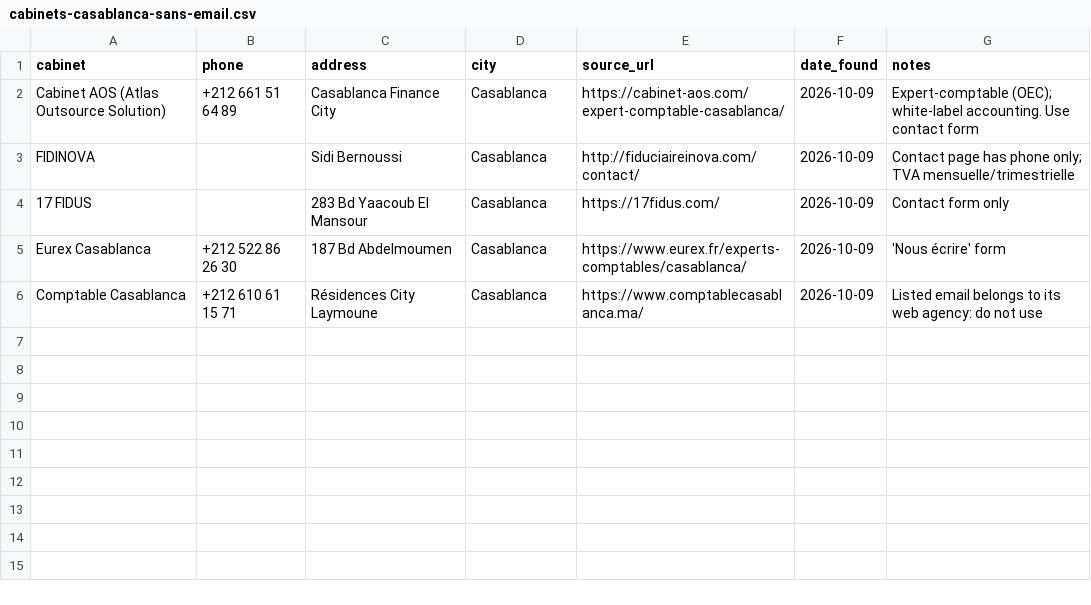
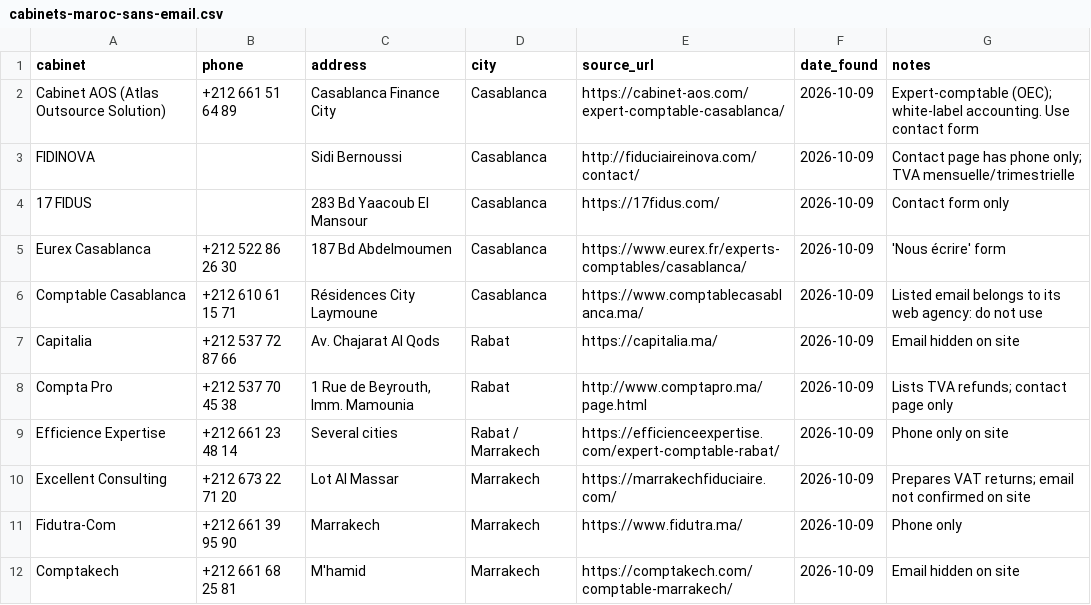
Before and after one commit to mostafadriouiche/mostafadriouiche, a CSV file: marketing/prospects/cabinets-maroc-sans-email.csv (was marketing/prospects/cabinets-casablanca-sans-email.csv), drawn as a sheet; the diff names each change by its address in the sheet, - before the commit and + after, or states it on an @@ line.

```diff
--- a/marketing/prospects/cabinets-casablanca-sans-email.csv
+++ b/marketing/prospects/cabinets-maroc-sans-email.csv
+row 7: Capitalia | +212 537 72 87 66 | Av. Chajarat Al Qods | Rabat | https://capitalia.ma/ | 2026-10-09 | Email hidden on site
+row 8: Compta Pro | +212 537 70 45 38 | 1 Rue de Beyrouth, Imm. Mamounia | Rabat | http://www.comptapro.ma/page.html | 2026-10-09 | Lists TVA refunds; contact page only
+row 9: Efficience Expertise | +212 661 23 48 14 | Several cities | Rabat / Marrakech | https://efficienceexpertise.com/expert-comptable-rabat/ | 2026-10-09 | Phone only on site
+row 10: Excellent Consulting | +212 673 22 71 20 | Lot Al Massar | Marrakech | https://marrakechfiduciaire.com/ | 2026-10-09 | Prepares VAT returns; email not confirmed on site
+row 11: Fidutra-Com | +212 661 39 95 90 | Marrakech | Marrakech | https://www.fidutra.ma/ | 2026-10-09 | Phone only
+row 12: Comptakech | +212 661 68 25 81 | M'hamid | Marrakech | https://comptakech.com/comptable-marrakech/ | 2026-10-09 | Email hidden on site
```
Also changed, not shown: 7 other files.
